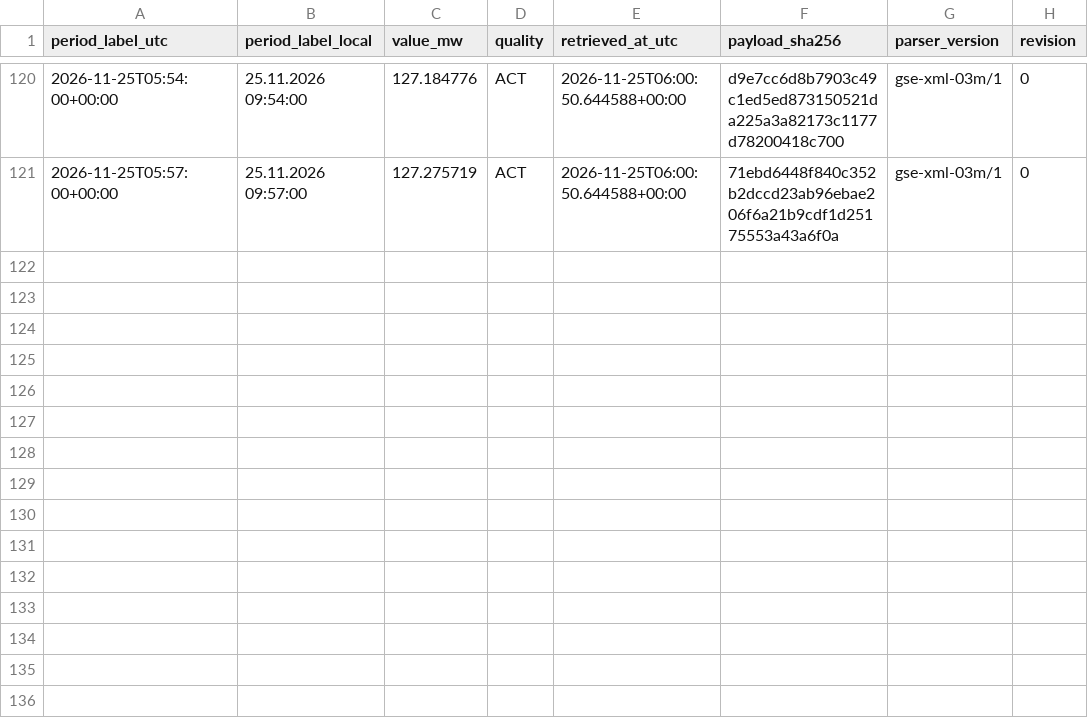
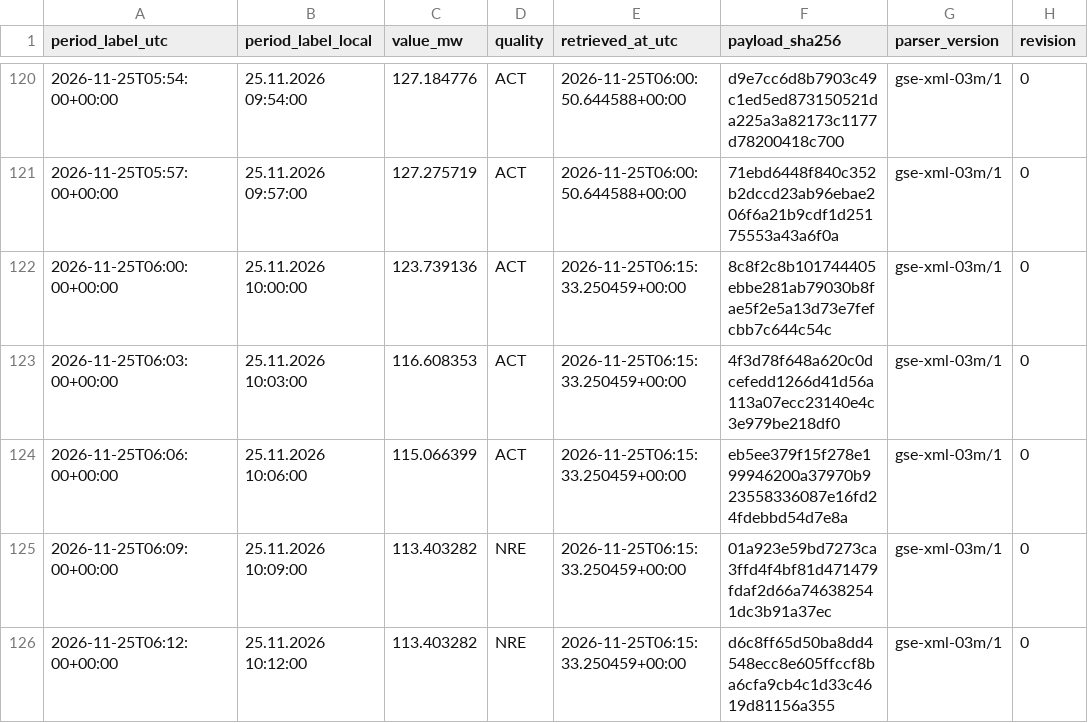
Before and after one commit to GiorgiKhorbaladze/Georgia-WindCast, a CSV file: gse/2026/11/2026-11-25.csv, drawn as a sheet; only a part is shown, gaps mark what is left out.

```diff
--- a/gse/2026/11/2026-11-25.csv
+++ b/gse/2026/11/2026-11-25.csv
@@ -121 +121,6 @@ period_label_utc,period_label_local,value_mw,quality,retrieved_at_utc,payload_sh
 2026-11-25T05:57:00+00:00,25.11.2026 09:57:00,127.275719,ACT,2026-11-25T06:00:50.644588+00:00,71ebd6448f840c352b2dccd23ab96ebae206f6a21b9cdf1d25175553a43a6f0a,gse-xml-03m/1,0
+2026-11-25T06:00:00+00:00,25.11.2026 10:00:00,123.739136,ACT,2026-11-25T06:15:33.250459+00:00,8c8f2c8b101744405ebbe281ab79030b8fae5f2e5a13d73e7fefcbb7c644c54c,gse-xml-03m/1,0
+2026-11-25T06:03:00+00:00,25.11.2026 10:03:00,116.608353,ACT,2026-11-25T06:15:33.250459+00:00,4f3d78f648a620c0dcefedd1266d41d56a113a07ecc23140e4c3e979be218df0,gse-xml-03m/1,0
+2026-11-25T06:06:00+00:00,25.11.2026 10:06:00,115.066399,ACT,2026-11-25T06:15:33.250459+00:00,eb5ee379f15f278e199946200a37970b923558336087e16fd24fdebbd54d7e8a,gse-xml-03m/1,0
+2026-11-25T06:09:00+00:00,25.11.2026 10:09:00,113.403282,NRE,2026-11-25T06:15:33.250459+00:00,01a923e59bd7273ca3ffd4f4bf81d471479fdaf2d66a746382541dc3b91a37ec,gse-xml-03m/1,0
+2026-11-25T06:12:00+00:00,25.11.2026 10:12:00,113.403282,NRE,2026-11-25T06:15:33.250459+00:00,d6c8ff65d50ba8dd4548ecc8e605ffccf8ba6cfa9cb4c1d33c4619d81156a355,gse-xml-03m/1,0
```
Also changed, not shown: balance/2026/11/2026-11-25.csv, 2 other files.
